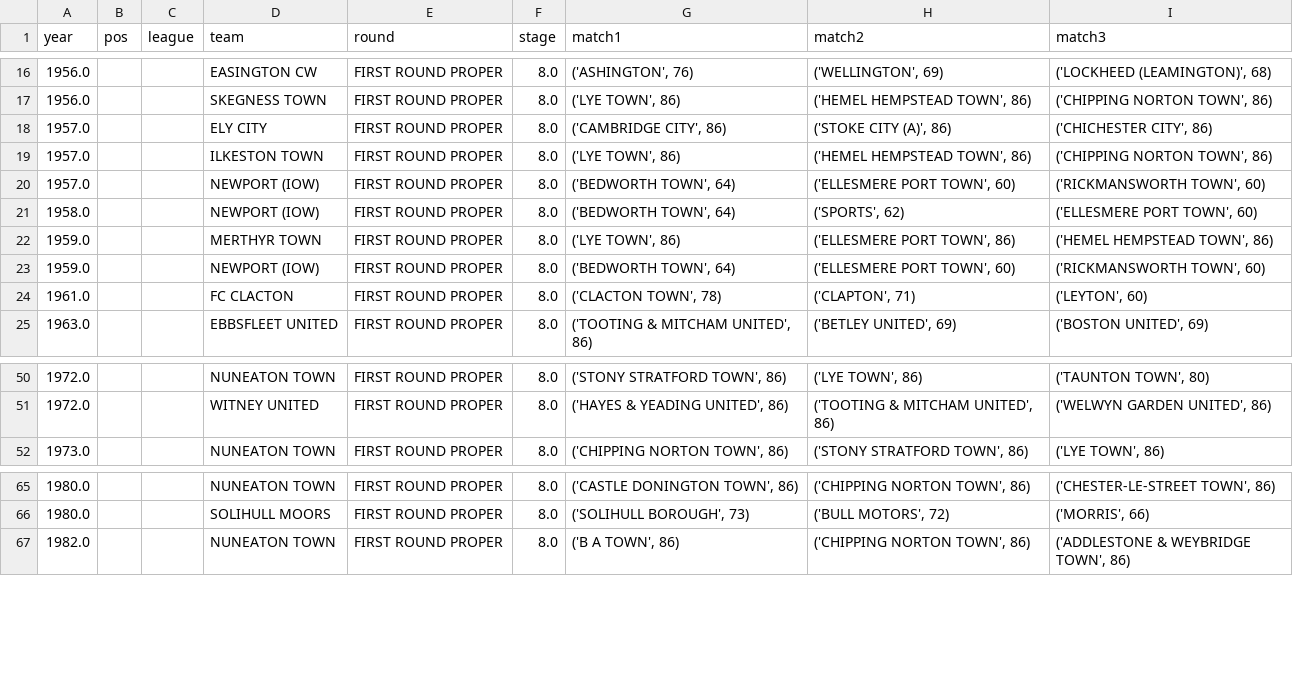
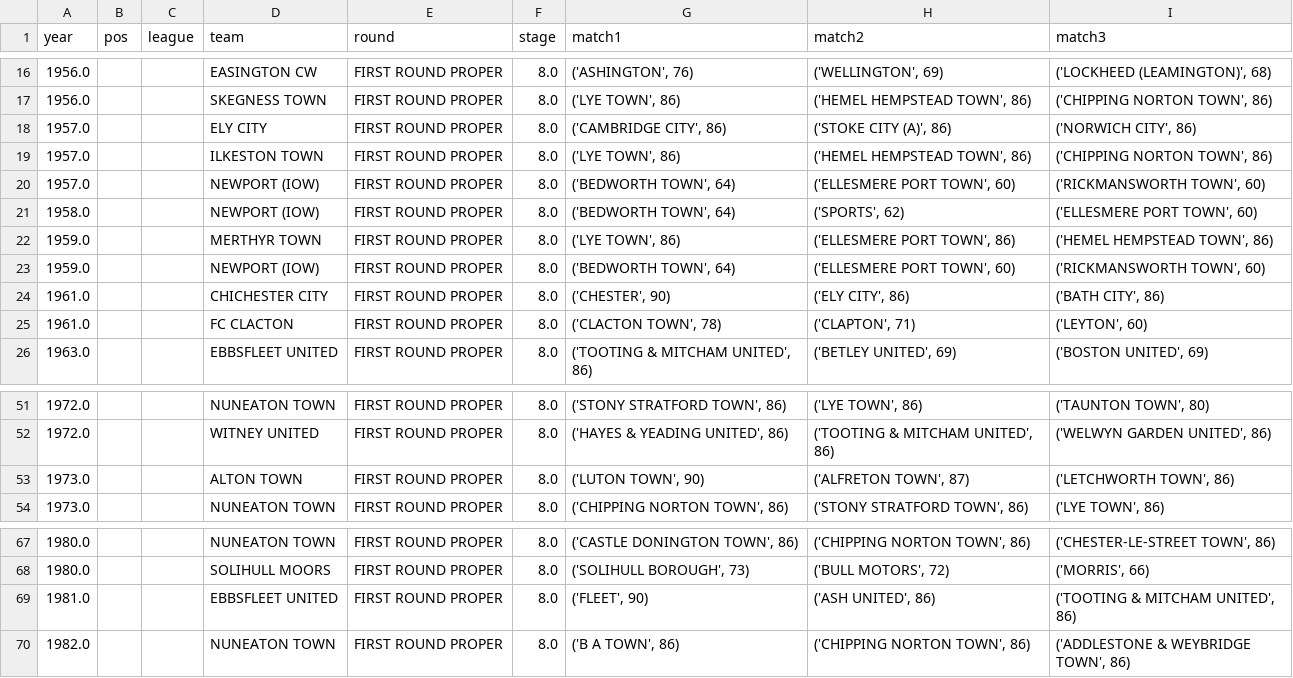
Before and after one commit to david-macleod/facup, a CSV file: 02_merge/missing_teams_1952-89_v1.csv, drawn as a sheet; only a part is shown, gaps mark what is left out.

```diff
--- a/02_merge/missing_teams_1952-89_v1.csv
+++ b/02_merge/missing_teams_1952-89_v1.csv
@@ -17,3 +17,3 @@ year,pos,league,team,round,stage,match1,match2,match3
 1956.0,,,SKEGNESS TOWN,FIRST ROUND PROPER,8.0,"('LYE TOWN', 86)","('HEMEL HEMPSTEAD TOWN', 86)","('CHIPPING NORTON TOWN', 86)"
-1957.0,,,ELY CITY,FIRST ROUND PROPER,8.0,"('CAMBRIDGE CITY', 86)","('STOKE CITY (A)', 86)","('CHICHESTER CITY', 86)"
+1957.0,,,ELY CITY,FIRST ROUND PROPER,8.0,"('CAMBRIDGE CITY', 86)","('STOKE CITY (A)', 86)","('NORWICH CITY', 86)"
 1957.0,,,ILKESTON TOWN,FIRST ROUND PROPER,8.0,"('LYE TOWN', 86)","('HEMEL HEMPSTEAD TOWN', 86)","('CHIPPING NORTON TOWN', 86)"
@@ -23,2 +23,3 @@ year,pos,league,team,round,stage,match1,match2,match3
 1959.0,,,NEWPORT (IOW),FIRST ROUND PROPER,8.0,"('BEDWORTH TOWN', 64)","('ELLESMERE PORT TOWN', 60)","('RICKMANSWORTH TOWN', 60)"
+1961.0,,,CHICHESTER CITY,FIRST ROUND PROPER,8.0,"('CHESTER', 90)","('ELY CITY', 86)","('BATH CITY', 86)"
 1961.0,,,FC CLACTON,FIRST ROUND PROPER,8.0,"('CLACTON TOWN', 78)","('CLAPTON', 71)","('LEYTON', 60)"
@@ -51,2 +52,3 @@ year,pos,league,team,round,stage,match1,match2,match3
 1972.0,,,WITNEY UNITED,FIRST ROUND PROPER,8.0,"('HAYES & YEADING UNITED', 86)","('TOOTING & MITCHAM UNITED', 86)","('WELWYN GARDEN UNITED', 86)"
+1973.0,,,ALTON TOWN,FIRST ROUND PROPER,8.0,"('LUTON TOWN', 90)","('ALFRETON TOWN', 87)","('LETCHWORTH TOWN', 86)"
 1973.0,,,NUNEATON TOWN,FIRST ROUND PROPER,8.0,"('CHIPPING NORTON TOWN', 86)","('STONY STRATFORD TOWN', 86)","('LYE TOWN', 86)"
@@ -66,2 +68,3 @@ year,pos,league,team,round,stage,match1,match2,match3
 1980.0,,,SOLIHULL MOORS,FIRST ROUND PROPER,8.0,"('SOLIHULL BOROUGH', 73)","('BULL MOTORS', 72)","('MORRIS', 66)"
+1981.0,,,EBBSFLEET UNITED,FIRST ROUND PROPER,8.0,"('FLEET', 90)","('ASH UNITED', 86)","('TOOTING & MITCHAM UNITED', 86)"
 1982.0,,,NUNEATON TOWN,FIRST ROUND PROPER,8.0,"('B A TOWN', 86)","('CHIPPING NORTON TOWN', 86)","('ADDLESTONE & WEYBRIDGE TOWN', 86)"
```
Also changed, not shown: 02_merge/dupe_match_1952-89_v1.csv, 02_merge/dupe_match_1952-89_v2.csv, 32 other files.
